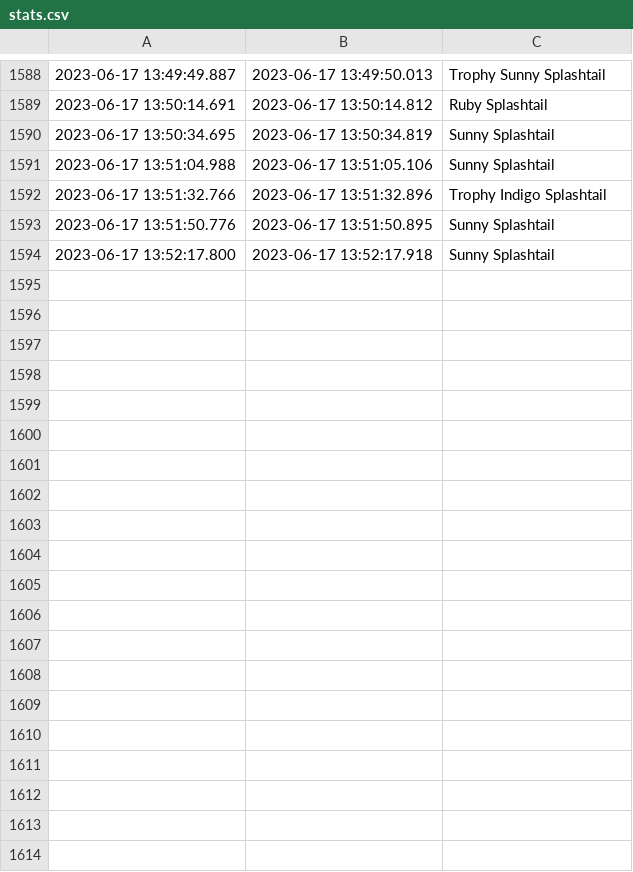
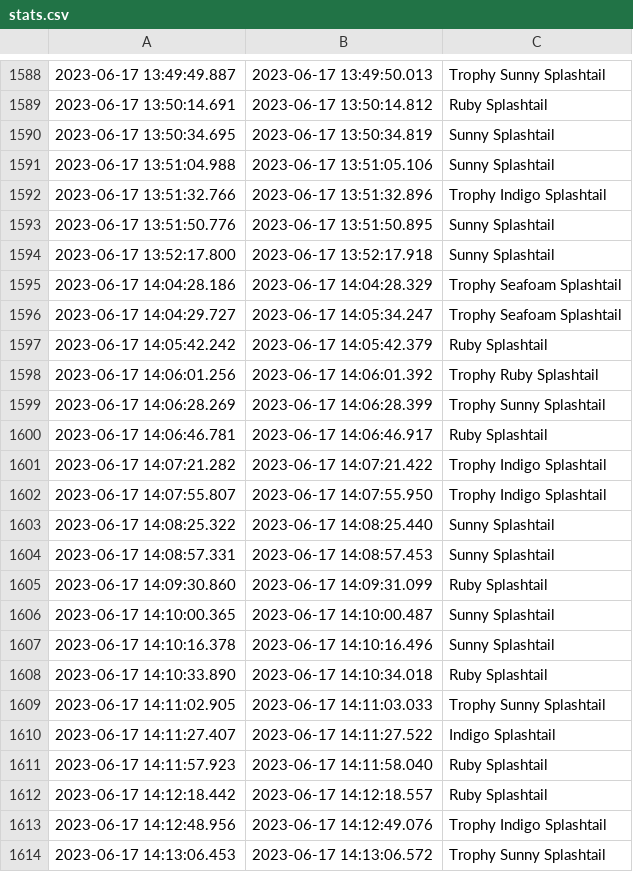
Before and after one commit to beholder-rpa/beholderv2-eye-test, a CSV file: stats.csv, drawn as a sheet; only a part is shown, gaps mark what is left out; the diff covers the shown part only; the diff names each change by its address in the sheet, - before the commit and + after, or states it on an @@ line.

```diff
--- a/stats.csv
+++ b/stats.csv
+row 1595: 2023-06-17 14:04:28.186 | 2023-06-17 14:04:28.329 | Trophy Seafoam Splashtail
+row 1596: 2023-06-17 14:04:29.727 | 2023-06-17 14:05:34.247 | Trophy Seafoam Splashtail
+row 1597: 2023-06-17 14:05:42.242 | 2023-06-17 14:05:42.379 | Ruby Splashtail
+row 1598: 2023-06-17 14:06:01.256 | 2023-06-17 14:06:01.392 | Trophy Ruby Splashtail
+row 1599: 2023-06-17 14:06:28.269 | 2023-06-17 14:06:28.399 | Trophy Sunny Splashtail
+row 1600: 2023-06-17 14:06:46.781 | 2023-06-17 14:06:46.917 | Ruby Splashtail
+row 1601: 2023-06-17 14:07:21.282 | 2023-06-17 14:07:21.422 | Trophy Indigo Splashtail
+row 1602: 2023-06-17 14:07:55.807 | 2023-06-17 14:07:55.950 | Trophy Indigo Splashtail
+row 1603: 2023-06-17 14:08:25.322 | 2023-06-17 14:08:25.440 | Sunny Splashtail
+row 1604: 2023-06-17 14:08:57.331 | 2023-06-17 14:08:57.453 | Sunny Splashtail
+row 1605: 2023-06-17 14:09:30.860 | 2023-06-17 14:09:31.099 | Ruby Splashtail
+row 1606: 2023-06-17 14:10:00.365 | 2023-06-17 14:10:00.487 | Sunny Splashtail
+row 1607: 2023-06-17 14:10:16.378 | 2023-06-17 14:10:16.496 | Sunny Splashtail
+row 1608: 2023-06-17 14:10:33.890 | 2023-06-17 14:10:34.018 | Ruby Splashtail
+row 1609: 2023-06-17 14:11:02.905 | 2023-06-17 14:11:03.033 | Trophy Sunny Splashtail
+row 1610: 2023-06-17 14:11:27.407 | 2023-06-17 14:11:27.522 | Indigo Splashtail
+row 1611: 2023-06-17 14:11:57.923 | 2023-06-17 14:11:58.040 | Ruby Splashtail
+row 1612: 2023-06-17 14:12:18.442 | 2023-06-17 14:12:18.557 | Ruby Splashtail
+row 1613: 2023-06-17 14:12:48.956 | 2023-06-17 14:12:49.076 | Trophy Indigo Splashtail
+row 1614: 2023-06-17 14:13:06.453 | 2023-06-17 14:13:06.572 | Trophy Sunny Splashtail
```
Also changed, not shown: 21 added rows elsewhere in this file, 1 other file.
